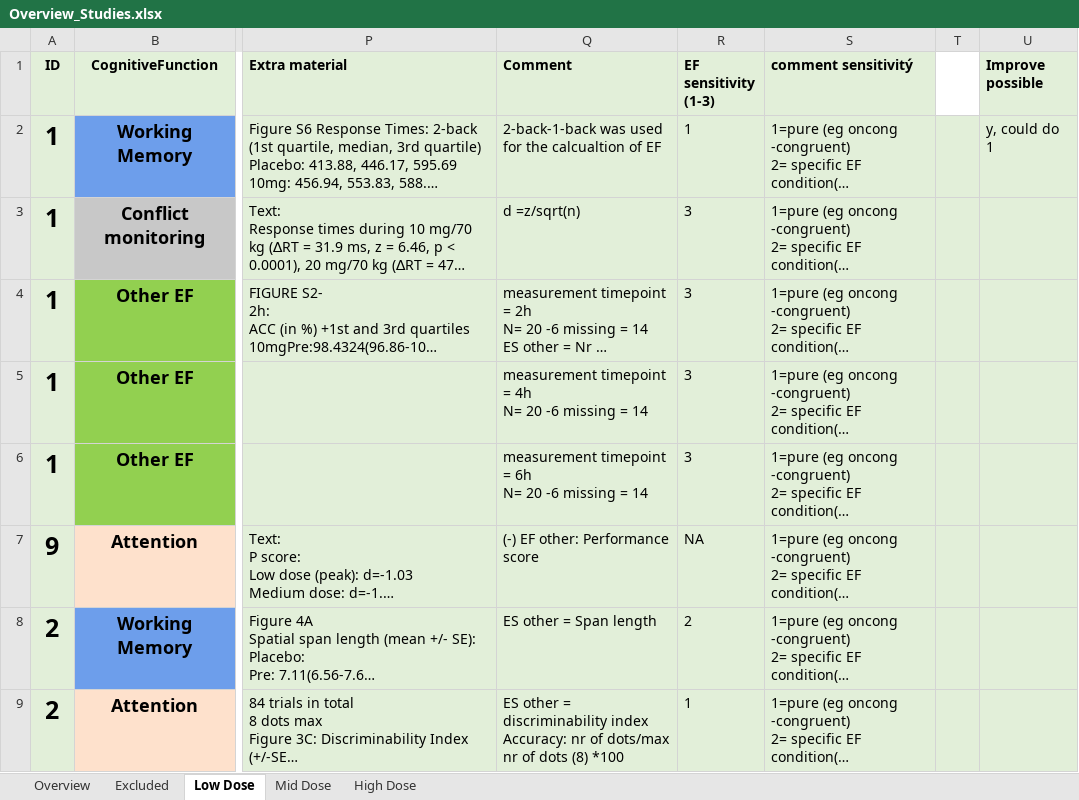
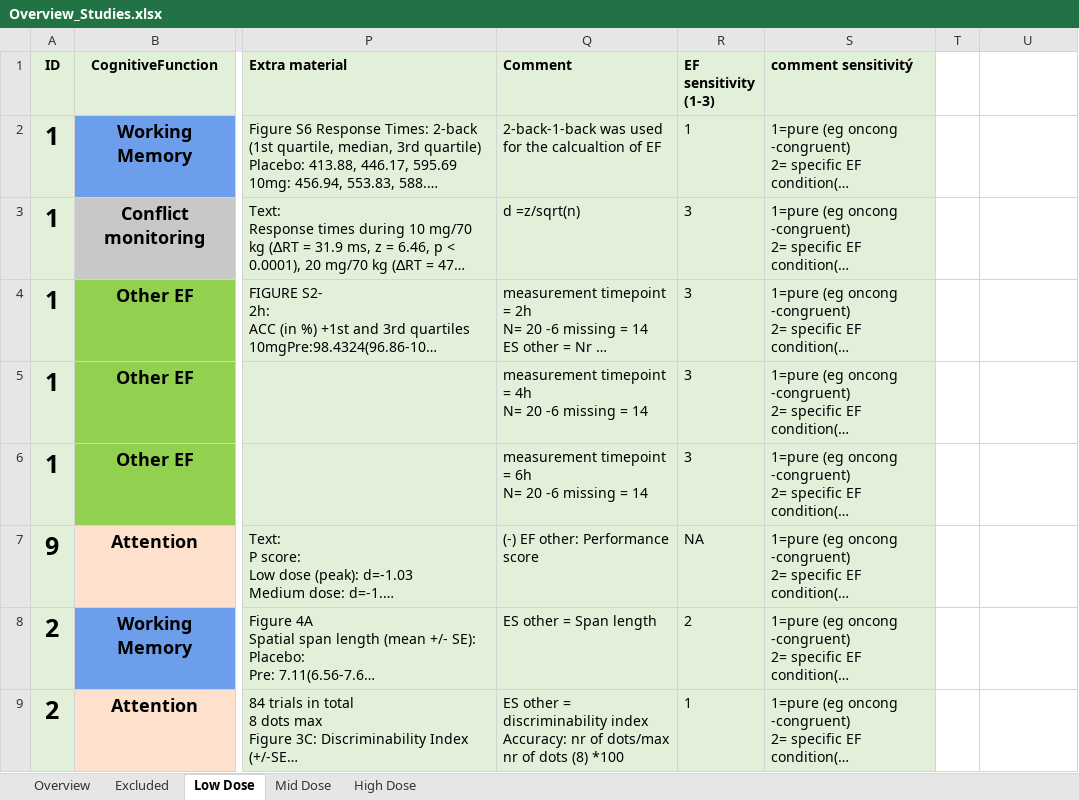
Before and after one commit to Parssayousefi/MetaAnalysis-Psilo-Cognition, an Excel workbook: Overview_Studies.xlsx, sheet Low Dose, drawn as a sheet; only a part is shown, gaps mark what is left out; long unchanged cells end in …; values as stored, in another font and other column widths than the file's, no borders; conditional formats not drawn; the diff covers the shown part only; the diff names each change by its address in the sheet, - before the commit and + after, or states it on an @@ line.

Commit message:
Cleaned up some functions

```diff
--- a/Overview_Studies.xlsx (sheet Low Dose)
+++ b/Overview_Studies.xlsx (sheet Low Dose)
-U1: Improve possible
+U1: (empty)
-U1 fill: #E2EFD9
+U1 fill: none
-T2:U9 fill: #E2EFD9
+T2:U9 fill: none
-U2: y, could do 1
+U2: (empty)
```
Also changed, not shown: 7 added rows, 1 removed row, 4 moved rows and cell formats elsewhere in this sheet, sheet Overview, sheet High Dose, sheet Mid Dose, 1 other file.
